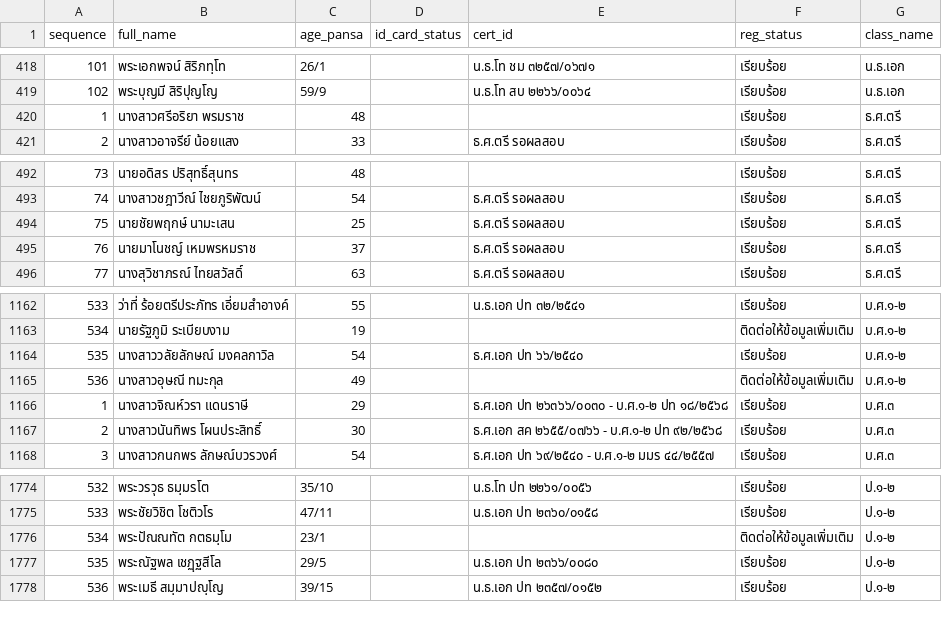
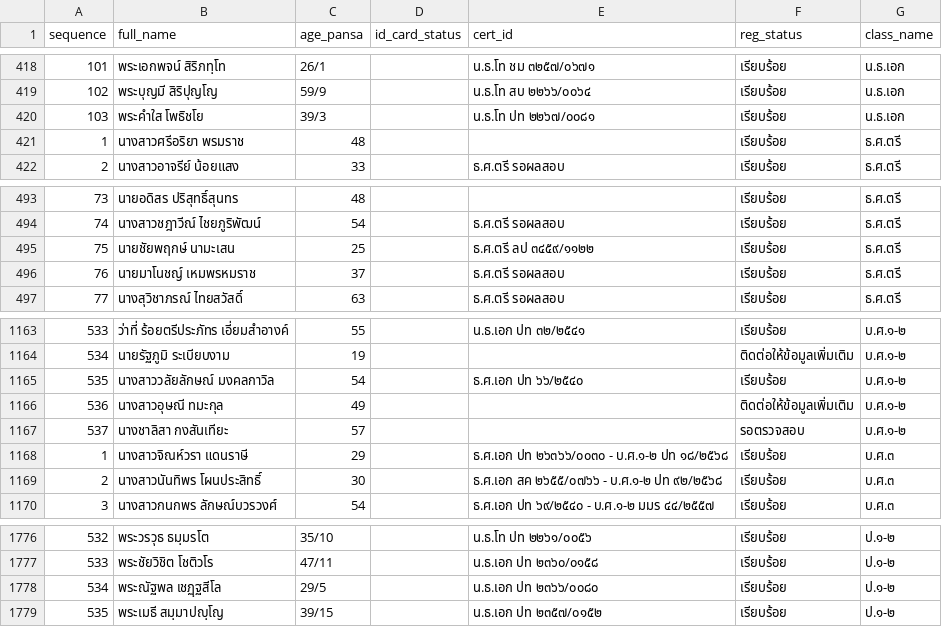
Before and after one commit to Kanjin22/pariyat-search-project, a CSV file: data/pariyat_applicants_data.csv, drawn as a sheet; only a part is shown, gaps mark what is left out; removed rows and columns are numbered as before the commit, all else as after; the diff names each change by its address in the sheet, - before the commit and + after, or states it on an @@ line.

Commit message:
Update pariyat_applicants_data.csv

```diff
--- a/data/pariyat_applicants_data.csv
+++ b/data/pariyat_applicants_data.csv
+row 420: 103 | พระคำใส โพธิชโย | 39/3 |  | น.ธ.โท ปท ๒๒๖๗/๐๐๘๑ | เรียบร้อย | น.ธ.เอก
-E495 (cert_id): ธ.ศ.ตรี รอผลสอบ
+E495 (cert_id): ธ.ศ.ตรี ลป ๓๔๕๙/๑๑๒๒
+row 1167: 537 | นางชาลิสา กงสันเทียะ | 57 |  |  | รอตรวจสอบ | บ.ศ.๑-๒
-row 1776: 534 | พระปัณณทัต กตธมฺโม | 23/1 |  |  | ติดต่อให้ข้อมูลเพิ่มเติม | ป.๑-๒
@@ column A (sequence) renumbered between rows 1778 and 1808 @@
```
